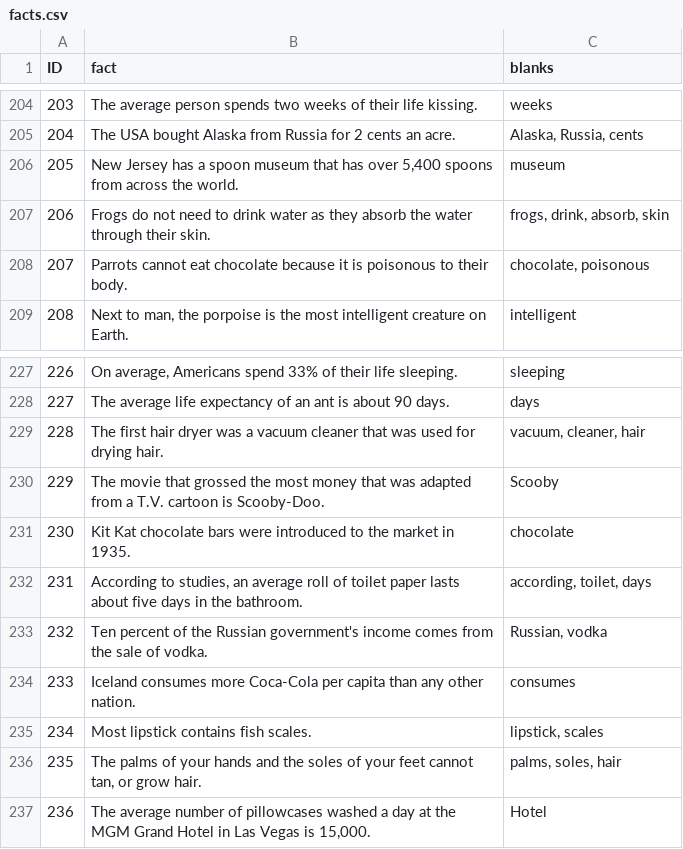
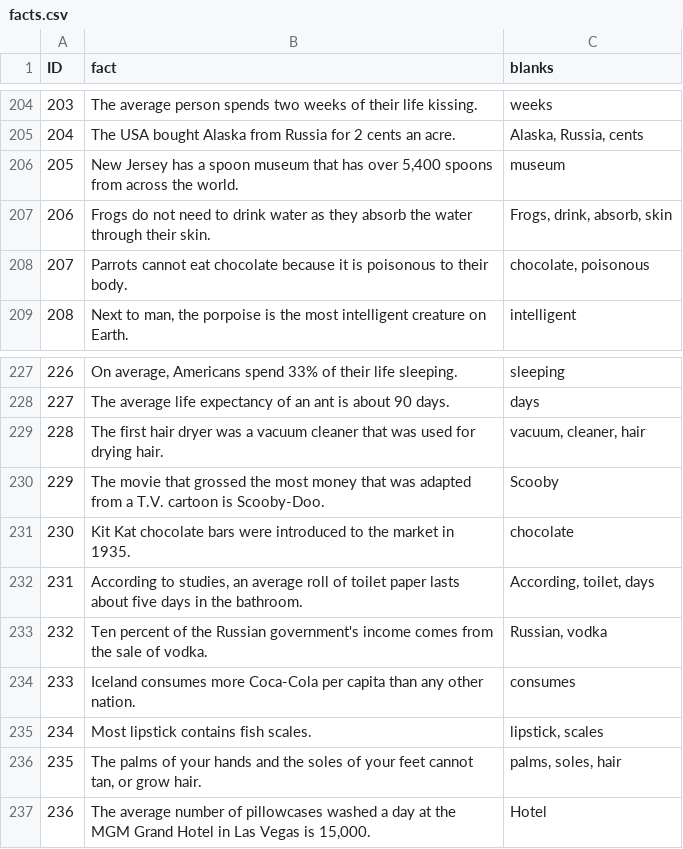
Before and after one commit to shakey0/Games0Project, a CSV file: Games0App/static/quiz_data/facts.csv, drawn as a sheet; only a part is shown, gaps mark what is left out.

```diff
--- a/Games0App/static/quiz_data/facts.csv
+++ b/Games0App/static/quiz_data/facts.csv
@@ -206,3 +206,3 @@ ID;fact;blanks
 205;New Jersey has a spoon museum that has over 5,400 spoons from across the world.;museum
-206;Frogs do not need to drink water as they absorb the water through their skin.;frogs, drink, absorb, skin
+206;Frogs do not need to drink water as they absorb the water through their skin.;Frogs, drink, absorb, skin
 207;Parrots cannot eat chocolate because it is poisonous to their body.;chocolate, poisonous
@@ -231,3 +231,3 @@ ID;fact;blanks
 230;Kit Kat chocolate bars were introduced to the market in 1935.;chocolate
-231;According to studies, an average roll of toilet paper lasts about five days in the bathroom.;according, toilet, days
+231;According to studies, an average roll of toilet paper lasts about five days in the bathroom.;According, toilet, days
 232;Ten percent of the Russian government's income comes from the sale of vodka.;Russian, vodka
```
Also changed, not shown: 2 other files.
